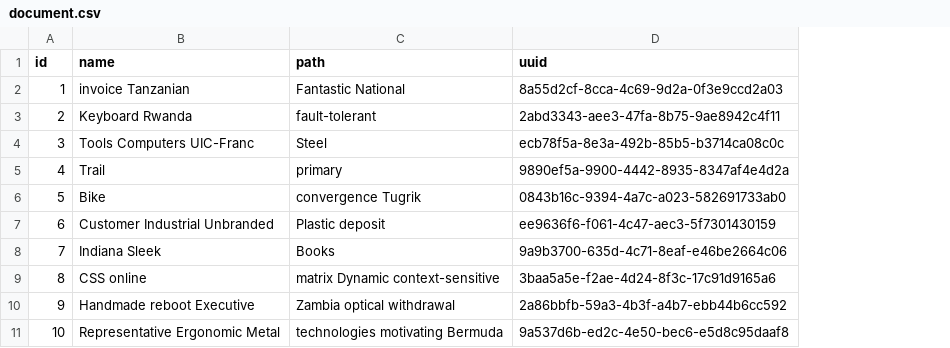
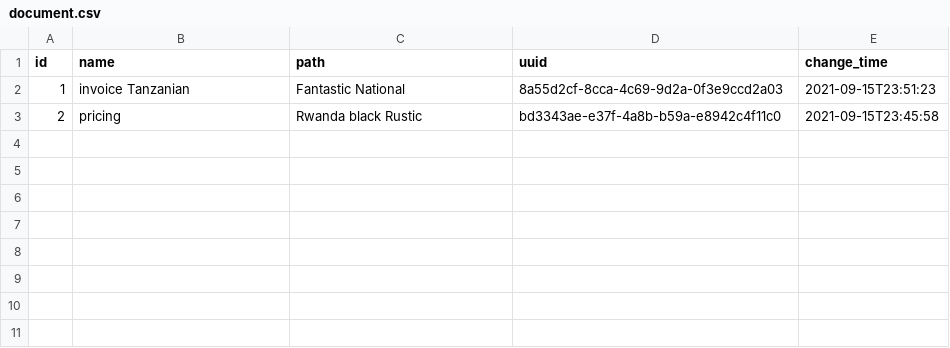
Before and after one commit to us31337/git, a CSV file: src/main/resources/config/liquibase/fake-data/document.csv, drawn as a sheet; removed rows and columns are numbered as before the commit, all else as after; the diff names each change by its address in the sheet, - before the commit and + after, or states it on an @@ line.

Commit message:
Add document update with multipart file

```diff
--- a/src/main/resources/config/liquibase/fake-data/document.csv
+++ b/src/main/resources/config/liquibase/fake-data/document.csv
+column E (change_time), rows 2-3: 2021-09-15T23:51:23 | 2021-09-15T23:45:58
-B3 (name): Keyboard Rwanda
+B3 (name): pricing
-C3 (path): fault-tolerant
+C3 (path): Rwanda black Rustic
-D3 (uuid): 2abd3343-aee3-47fa-8b75-9ae8942c4f11
+D3 (uuid): bd3343ae-e37f-4a8b-b59a-e8942c4f11c0
-row 4: 3 | Tools Computers UIC-Franc | Steel | ecb78f5a-8e3a-492b-85b5-b3714ca08c0c
-row 5: 4 | Trail | primary | 9890ef5a-9900-4442-8935-8347af4e4d2a
-row 6: 5 | Bike | convergence Tugrik | 0843b16c-9394-4a7c-a023-582691733ab0
-row 7: 6 | Customer Industrial Unbranded | Plastic deposit | ee9636f6-f061-4c47-aec3-5f7301430159
-row 8: 7 | Indiana Sleek | Books | 9a9b3700-635d-4c71-8eaf-e46be2664c06
-row 9: 8 | CSS online | matrix Dynamic context-sensitive | 3baa5a5e-f2ae-4d24-8f3c-17c91d9165a6
-row 10: 9 | Handmade reboot Executive | Zambia optical withdrawal | 2a86bbfb-59a3-4b3f-a4b7-ebb44b6cc592
-row 11: 10 | Representative Ergonomic Metal | technologies motivating Bermuda | 9a537d6b-ed2c-4e50-bec6-e5d8c95daaf8
```
Also changed, not shown: 17 other files.
